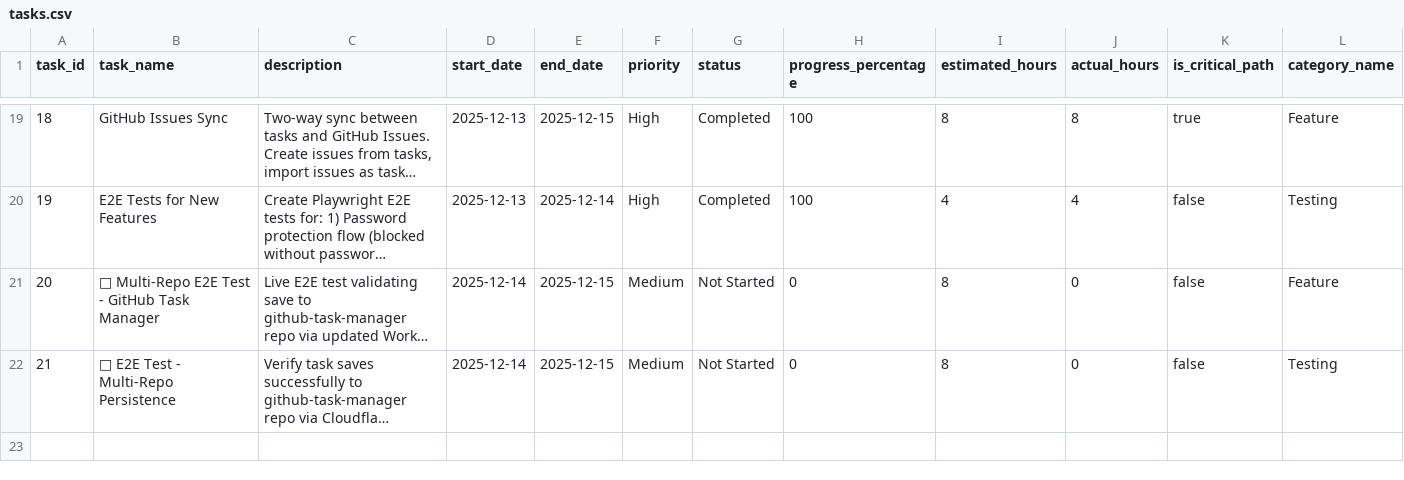
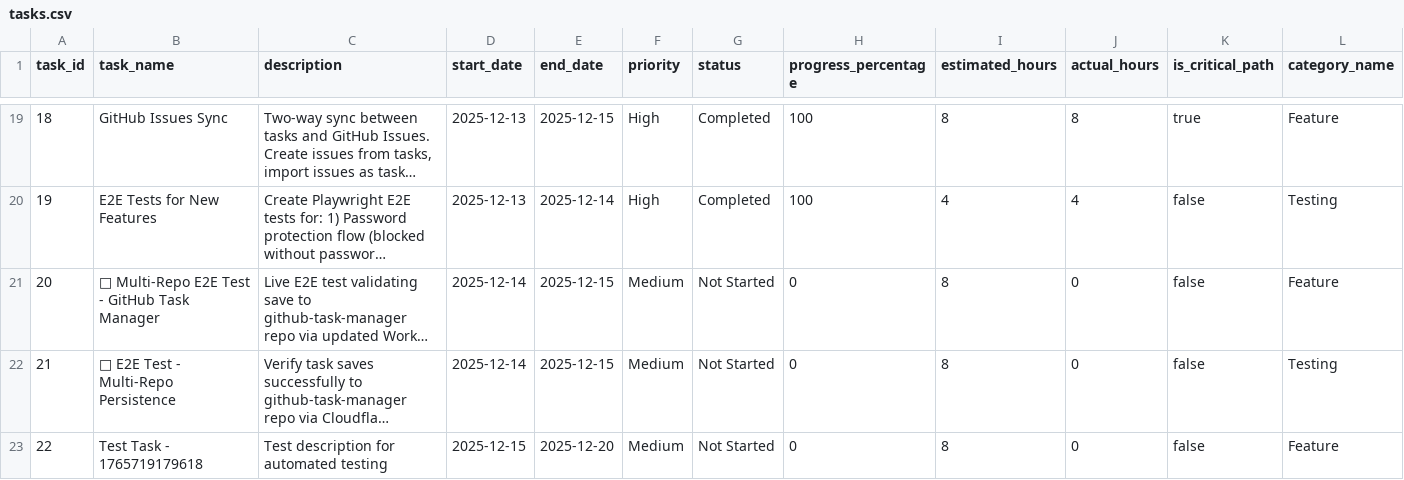
Before and after one commit to NLarchive/github-task-manager, a CSV file: public/tasksDB/github-task-manager/tasks.csv, drawn as a sheet; only a part is shown, gaps mark what is left out; long unchanged cells end in …; rows hold the shown columns only; the diff names each change by its address in the sheet, - before the commit and + after, or states it on an @@ line.

Commit message:
Update tasks (csv)

```diff
--- a/public/tasksDB/github-task-manager/tasks.csv
+++ b/public/tasksDB/github-task-manager/tasks.csv
+row 23: 22 | Test Task - 1765719179618 | Test description for automated testing | 2025-12-15 | 2025-12-20 | Medium | Not Started | 0 | 8 | 0 | false | Feature
```
